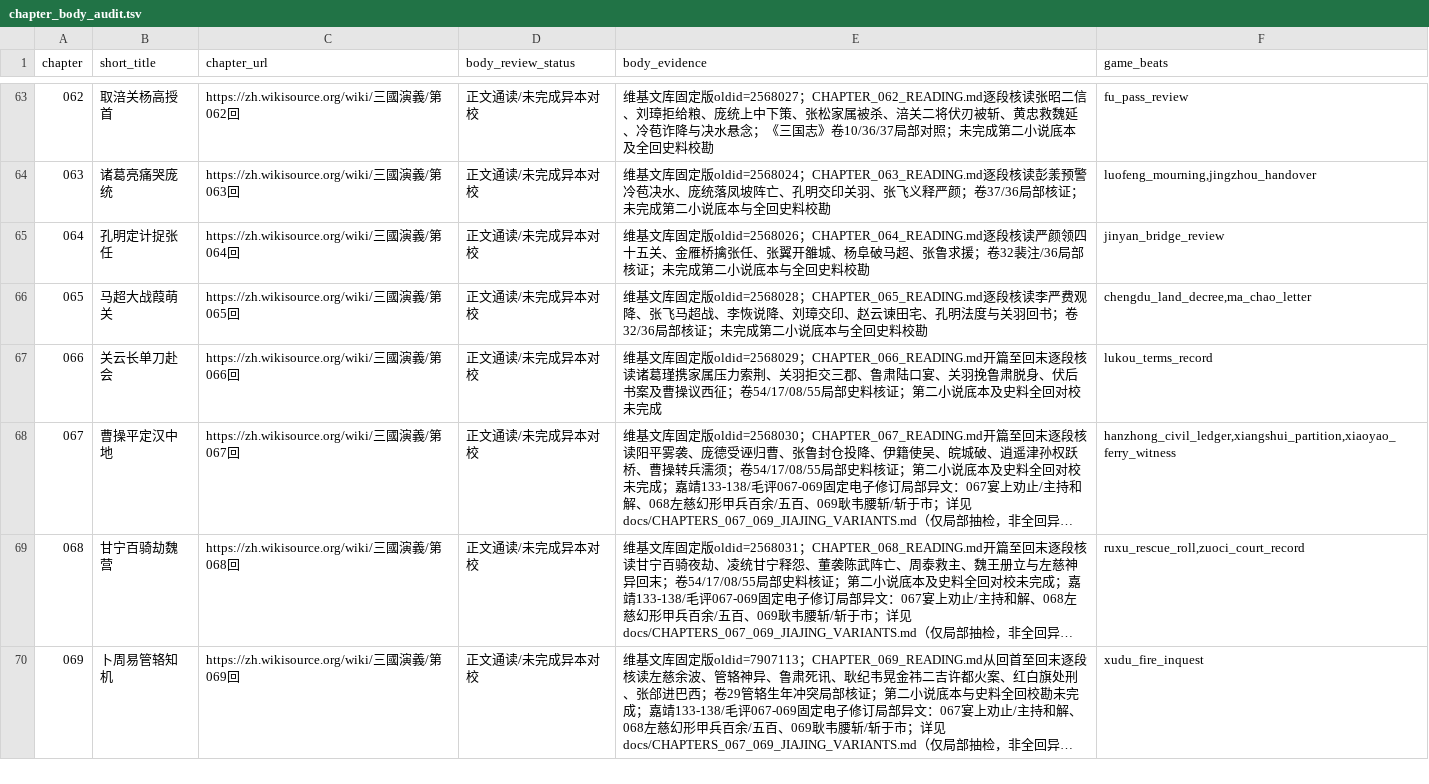
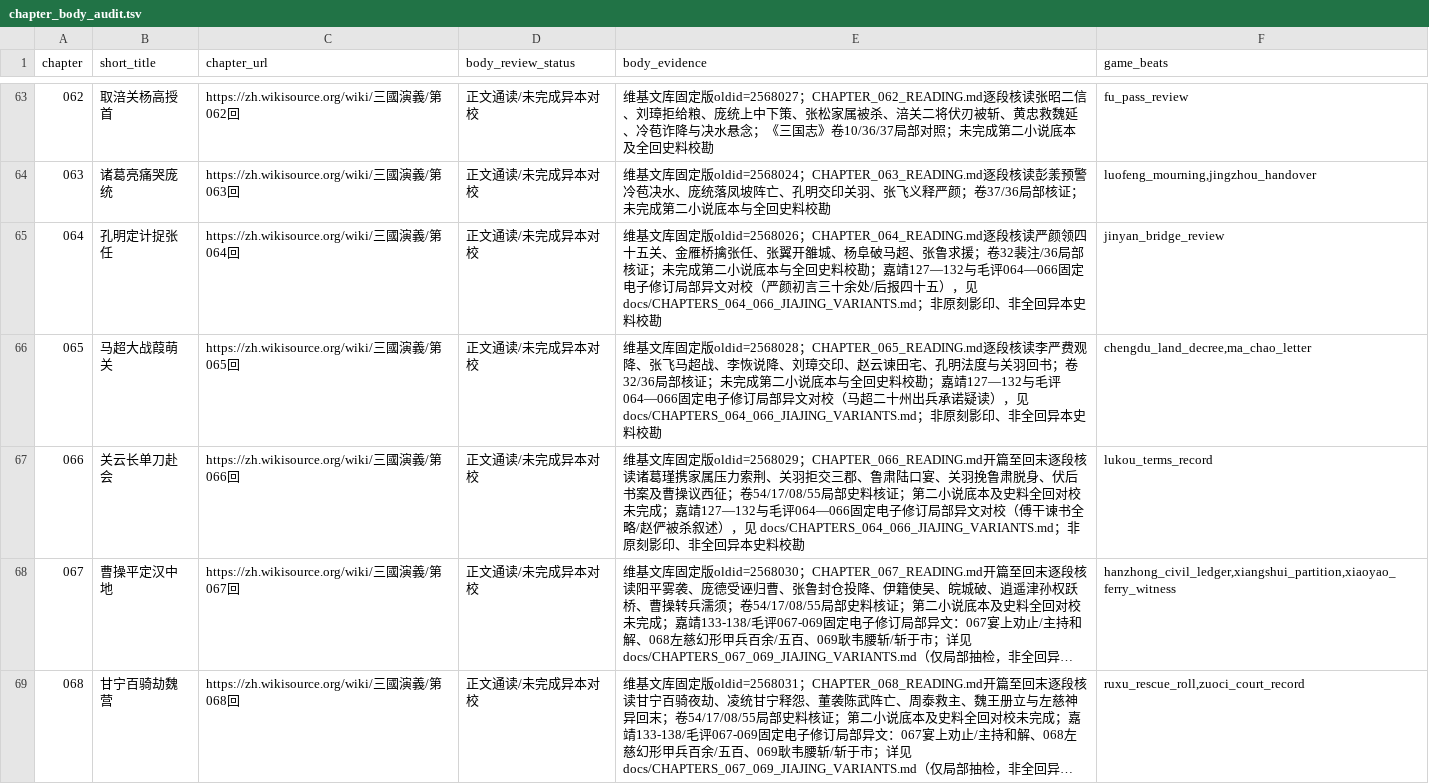
Before and after one commit to jackson-heylion/Three-Kingdoms-Spire-Reborn, a TSV file: data/chapter_body_audit.tsv, drawn as a sheet; only a part is shown, gaps mark what is left out; the shorter side is filled out with more unchanged rows; long unchanged cells end in …; the diff names each change by its address in the sheet, - before the commit and + after, or states it on an @@ line.

Commit message:
P1④ 第064—066回：严颜关隘计数、马超出兵疑读及伏后案异文与可玩责任回归 (#187)
* feat(lore): verify JiaJing/Mao 079–081 responsibility variants and playable regressions

* test(lore): match documented simplified Liu Feng anchor

* feat(lore): pin 076-078 JiaJing contrasts and playable accountability tests

* test(lore): check natural Huatuo eligibility after refusing Luoyang evidence

* feat(lore): compare JiaJing chapters 073-075 and test cross-chapter consequences

* feat(lore): pin 070-072 JiaJing variants and test Hanzhong responsibility chains

* feat(lore): verify ch067-069 pinned edition variants and playable consequences

* feat(lore): pin chapters 064-066 Jiajing contrasts and exercise optional responsibility chains

* fix(lore): retain main macOS 15 CI and isolate 064-066 changes

```diff
--- a/data/chapter_body_audit.tsv
+++ b/data/chapter_body_audit.tsv
-E65 (body_evidence): …史料校勘
+E65 (body_evidence): …史料校勘；嘉靖127—132与毛评064—066固定电子修订局部异文对校（严颜初言三十余处/后报四十五），见 docs/CHAPTERS_064_066_JIAJING_VARIANTS.md；非原刻影印、非全回异本史料校勘
-E66 (body_evidence): …史料校勘
+E66 (body_evidence): …史料校勘；嘉靖127—132与毛评064—066固定电子修订局部异文对校（马超二十州出兵承诺疑读），见 docs/CHAPTERS_064_066_JIAJING_VARIANTS.md；非原刻影印、非全回异本史料校勘
-E67 (body_evidence): …校未完成
+E67 (body_evidence): …校未完成；嘉靖127—132与毛评064—066固定电子修订局部异文对校（傅干谏书全略/赵俨被杀叙述），见 docs/CHAPTERS_064_066_JIAJING_VARIANTS.md；非原刻影印、非全回异本史料校勘
```
Also changed, not shown: 6 other files.
